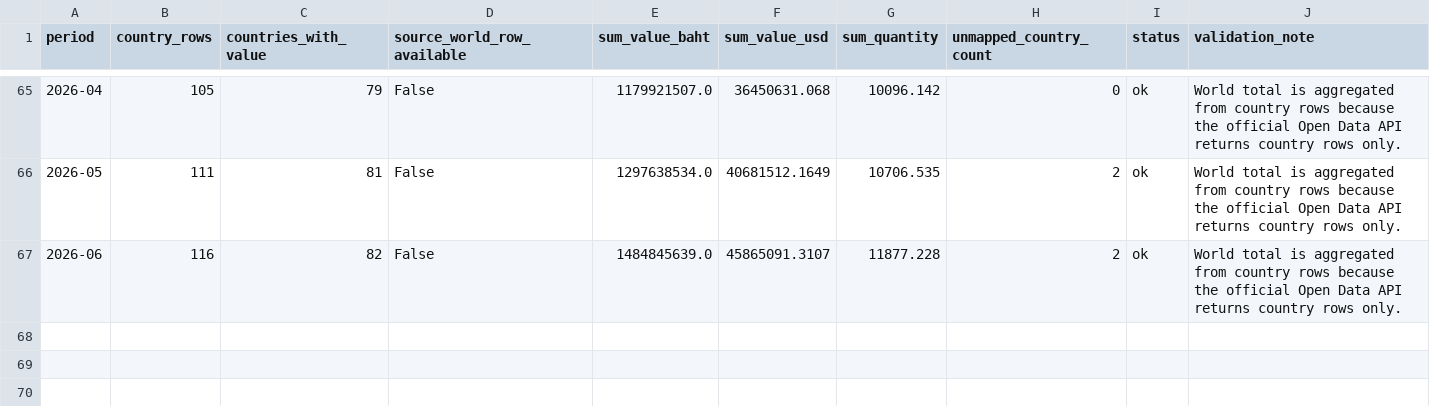
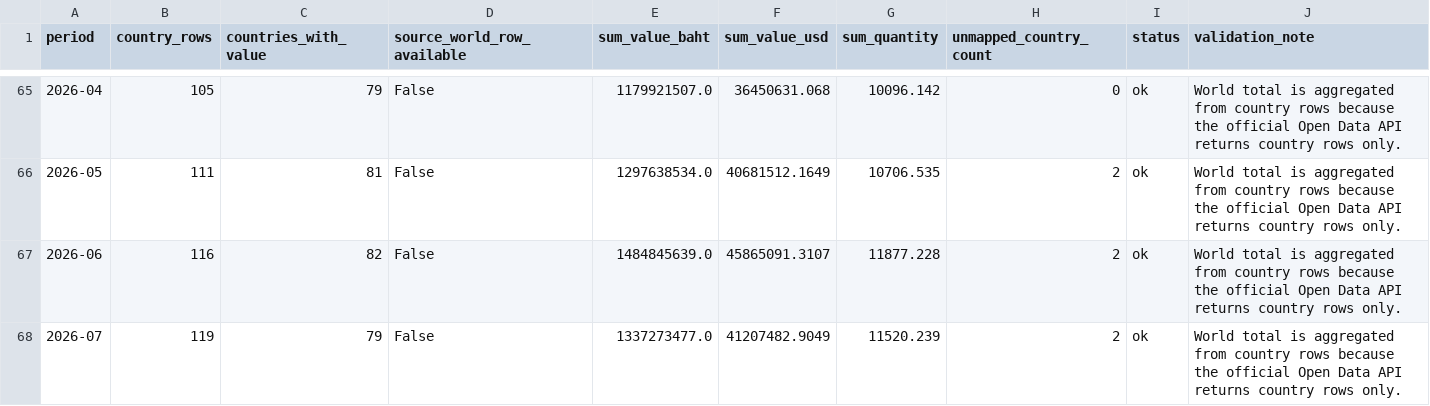
Before and after one commit to benzkanin41-alt/moc-export-dashboard-processed-fruits-203030300, a CSV file: data/validation_reconciliation.csv, drawn as a sheet; only a part is shown, gaps mark what is left out.

```diff
--- a/data/validation_reconciliation.csv
+++ b/data/validation_reconciliation.csv
@@ -67 +67,2 @@
 2026-06,116,82,False,1484845639.0,45865091.3107,11877.228,2,ok,World total is aggregated from country rows because the official Open Data API returns country rows only.
+2026-07,119,79,False,1337273477.0,41207482.9049,11520.239,2,ok,World total is aggregated from country rows because the official Open Data API returns country rows only.
```
Also changed, not shown: data/monthly_continent_comcode203030300.csv, data/monthly_continent_hs203030300.csv, 6 other files.
